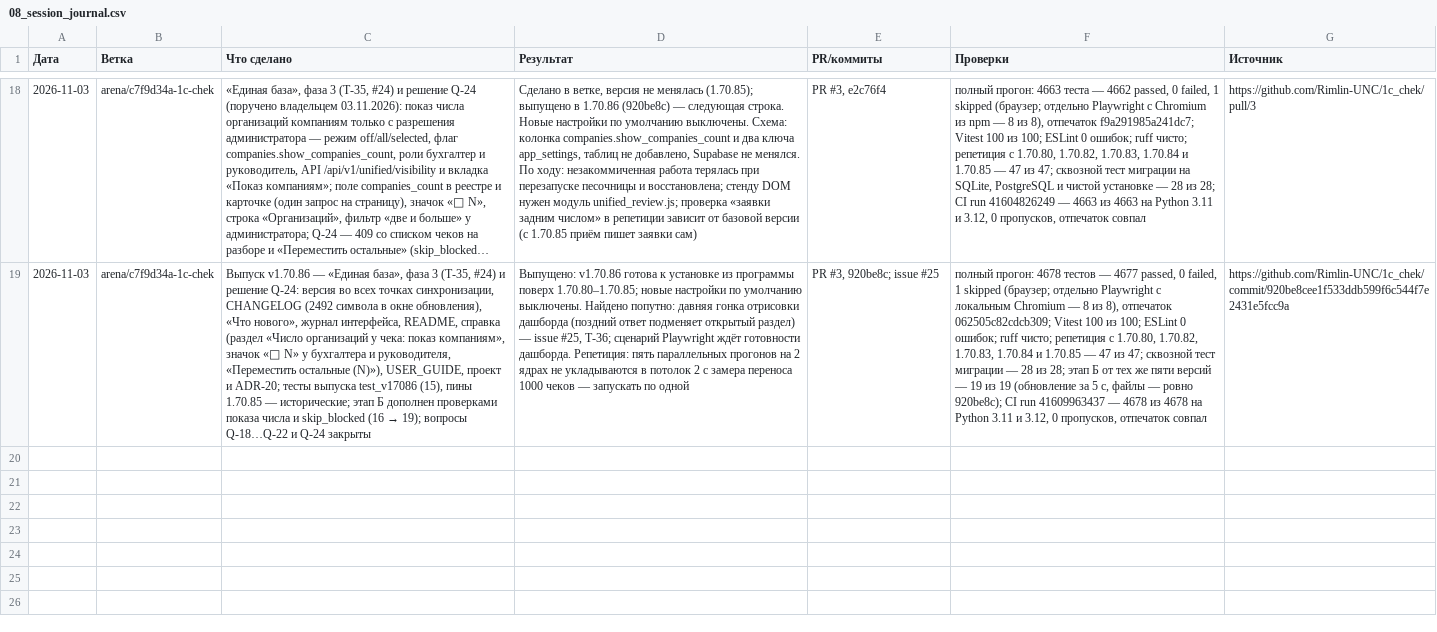
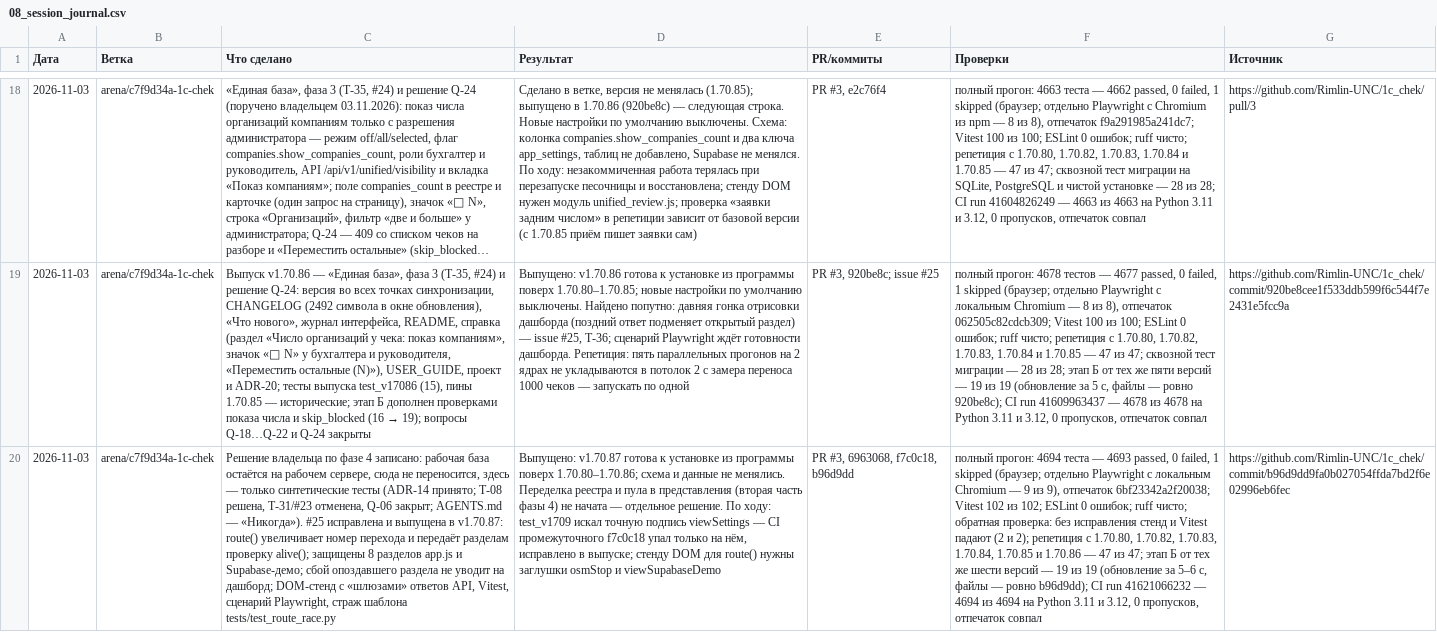
Before and after one commit to Rimlin-UNC/1c_chek, a CSV file: docs/kb/08_session_journal.csv, drawn as a sheet; only a part is shown, gaps mark what is left out; long unchanged cells end in …; the diff names each change by its address in the sheet, - before the commit and + after, or states it on an @@ line.

Commit message:
База знаний: выпуск v1.70.87 — состояние, CI и этап Б; T-36 (#25) выполнена
- README базы знаний: последний выпуск v1.70.87 (CHANGELOG на b96d9dd), CI
  run 41621066232 — 4694 из 4694 на Python 3.11 и 3.12, 0 пропусков, отпечаток
  6bf23342a2f20038 совпал с локальным; PR #3 — v1.70.82–v1.70.87.
- Дорожная карта: T-36 (#25) выполнена (f7c0c18, выпуск 1.70.87); T-01 —
  ставить сразу v1.70.87 (репетиция 47 из 47 и этап Б 19 из 19 от шести версий).
- Открытые вопросы: Q-02 — v1.70.82–v1.70.87.
- Журнал сессий, строка 19: решение владельца по фазе 4 (ADR-14), исправление
  #25 и выпуск v1.70.87 со всеми проверками.

Refs #25

Co-authored-by: arena-agent <297053741+arena-agent@users.noreply.github.com>

```diff
--- a/docs/kb/08_session_journal.csv
+++ b/docs/kb/08_session_journal.csv
+row 20: 2026-11-03 | arena/c7f9d34a-1c-chek | Решение владельца по фазе 4 записано: рабочая база остаётся на рабочем сервере, сюда не переносится, здесь — только синтетические тесты (ADR-14 принято; T-08 решена, T-31/#23 отменена, Q-06 закрыт; AGENTS.md — «Никогда»). #25 исправлена и выпущена в v1.70.87: route() увеличивает номер перехода и передаёт разделам проверку alive(); защищены 8 разделов app.js и Supabase-демо; сбой опоздавшего раздела не уводит на дашборд; DOM-стенд с «шлюзами» ответов API, Vitest, сценарий Playwright, страж шаблона tests/test_route_race.py | Выпущено: v1.70.87 готова к установке из программы поверх 1.70.80–1.70.86; схема и данные не менялись. Переделка реестра и пула в представления (вторая часть фазы 4) не начата — отдельное решение. По ходу: test_v1709 искал точную подпись viewSettings — CI промежуточного f7c0c18 упал только на нём, исправлено в выпуске; стенду DOM для route() нужны заглушки osmStop и viewSupabaseDemo | PR #3, 6963068, f7c0c18, b96d9dd | полный прогон: 4694 теста — 4693 passed, 0 failed, 1 skipped (браузер; отдельно Playwright с локальным Chromium — 9 из 9), отпечаток 6bf23342a2f20038; Vitest 102 из 102; ESLint 0 ошибок; ruff чисто; обратная проверка: без исправления стенд и Vitest падают (2 и 2); репетиция с 1.70.80, 1.70.82, 1.70.83, 1.70.84, 1.70.85 и 1.70.86 — 47 из 47; этап Б от тех же шести версий — 19 из 19 (обновление за 5–6 с, файлы — ровно b96d9dd); CI run 41621066232 — 4694 из 4694 на Python 3.11 и 3.12, 0 пропусков, отпечаток совпал | https://github.com/Rimlin-UNC/1c_chek/commit/b96d9dd9fa0b027054ffda7bd2f6e02996eb6fec
```
Also changed, not shown: docs/kb/02_roadmap.csv, docs/kb/06_open_questions.csv, 3 other files.
